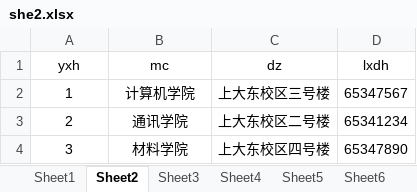
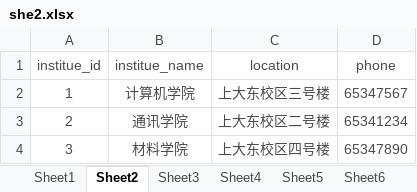
Before and after one commit to yahaa/learningProgress, an Excel workbook: 大三2/数据库/she2.xlsx, sheet Sheet2, drawn as a sheet; values as stored, in another font and other column widths than the file's, no borders; removed rows and columns are numbered as before the commit, all else as after; the diff names each change by its address in the sheet, - before the commit and + after, or states it on an @@ line.

```diff
--- a/大三2/数据库/she2.xlsx (sheet Sheet2)
+++ b/大三2/数据库/she2.xlsx (sheet Sheet2)
-row 1: yxh | mc | dz | lxdh
+row 1: institue_id | institue_name | location | phone
-A2:D4 text colour: black
+A2:D4 text colour: #4C4C4C
```
Also changed, not shown: sheet Sheet6, sheet Sheet1, sheet Sheet3, sheet Sheet4, sheet Sheet5, 8 other files.
